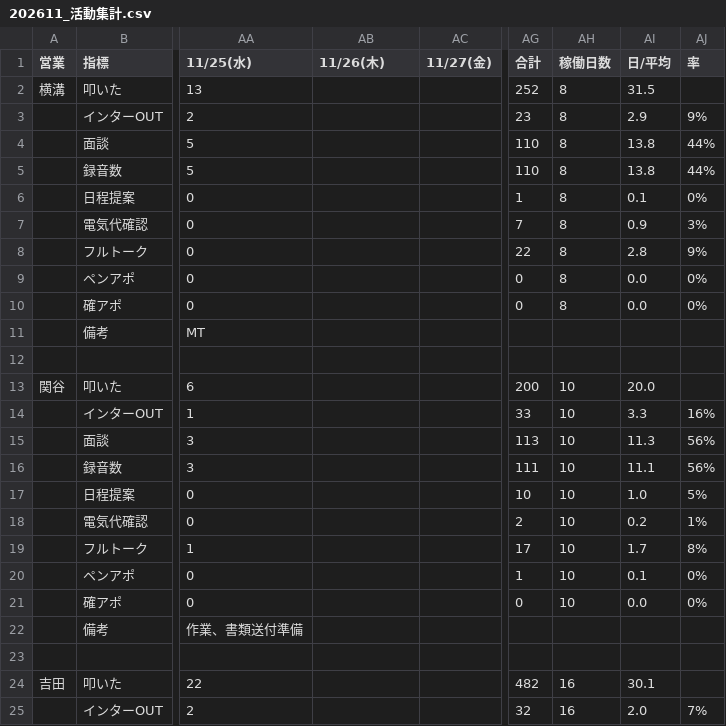
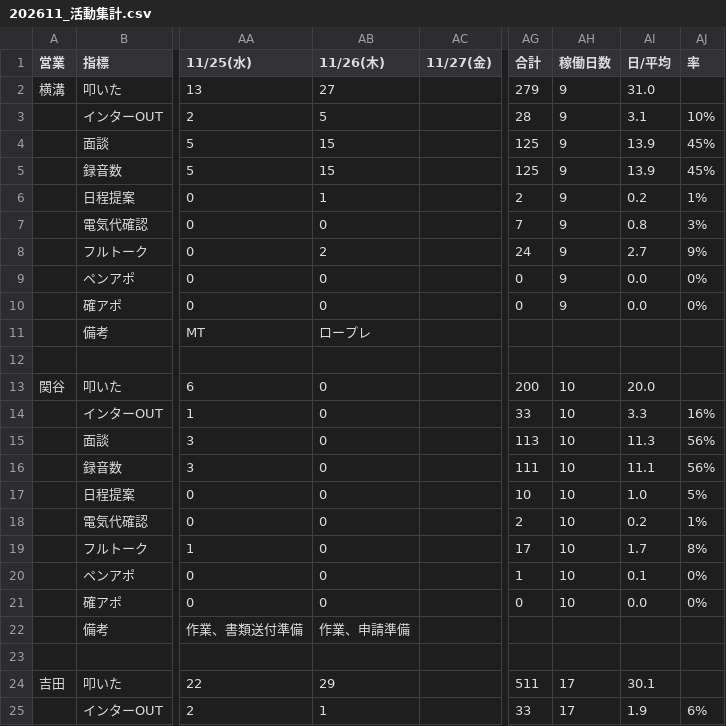
Before and after one commit to shuhei-mori/eiko-report, a CSV file: 202611_活動集計.csv, drawn as a sheet; only a part is shown, gaps mark what is left out; the diff covers the shown part only; the diff names each change by its address in the sheet, - before the commit and + after, or states it on an @@ line.

```diff
--- a/202611_活動集計.csv
+++ b/202611_活動集計.csv
-AB2 (11/26(木)): (empty)
+AB2 (11/26(木)): 27
-AG2 (合計): 252
+AG2 (合計): 279
-AH2:AH10 (稼働日数): 8
+AH2:AH10 (稼働日数): 9
-AI2 (日/平均): 31.5
+AI2 (日/平均): 31.0
-AB3 (11/26(木)): (empty)
+AB3 (11/26(木)): 5
-AG3 (合計): 23
+AG3 (合計): 28
-AI3 (日/平均): 2.9
+AI3 (日/平均): 3.1
-AJ3 (率): 9%
+AJ3 (率): 10%
-AB4:AB5 (11/26(木)): (empty)
+AB4:AB5 (11/26(木)): 15
-AG4:AG5 (合計): 110
+AG4:AG5 (合計): 125
-AI4:AI5 (日/平均): 13.8
+AI4:AI5 (日/平均): 13.9
-AJ4:AJ5 (率): 44%
+AJ4:AJ5 (率): 45%
-AB6 (11/26(木)): (empty)
+AB6 (11/26(木)): 1
-AG6 (合計): 1
+AG6 (合計): 2
-AI6 (日/平均): 0.1
+AI6 (日/平均): 0.2
-AJ6 (率): 0%
+AJ6 (率): 1%
-AB7 (11/26(木)): (empty)
+AB7 (11/26(木)): 0
-AI7 (日/平均): 0.9
+AI7 (日/平均): 0.8
-AB8 (11/26(木)): (empty)
+AB8 (11/26(木)): 2
-AG8 (合計): 22
+AG8 (合計): 24
-AI8 (日/平均): 2.8
+AI8 (日/平均): 2.7
-AB9:AB10 (11/26(木)): (empty)
+AB9:AB10 (11/26(木)): 0
-AB11 (11/26(木)): (empty)
+AB11 (11/26(木)): ロープレ
-AB13:AB21 (11/26(木)): (empty)
+AB13:AB21 (11/26(木)): 0
-AB22 (11/26(木)): (empty)
+AB22 (11/26(木)): 作業、申請準備
-AB24 (11/26(木)): (empty)
+AB24 (11/26(木)): 29
-AG24 (合計): 482
+AG24 (合計): 511
-AH24:AH25 (稼働日数): 16
+AH24:AH25 (稼働日数): 17
-AB25 (11/26(木)): (empty)
+AB25 (11/26(木)): 1
-AG25 (合計): 32
+AG25 (合計): 33
-AI25 (日/平均): 2.0
+AI25 (日/平均): 1.9
-AJ25 (率): 7%
+AJ25 (率): 6%
```
Also changed, not shown: 58 edited cells elsewhere in this file, 202611_活動集計_逆.csv, katsudou.csv, 14 other files.
